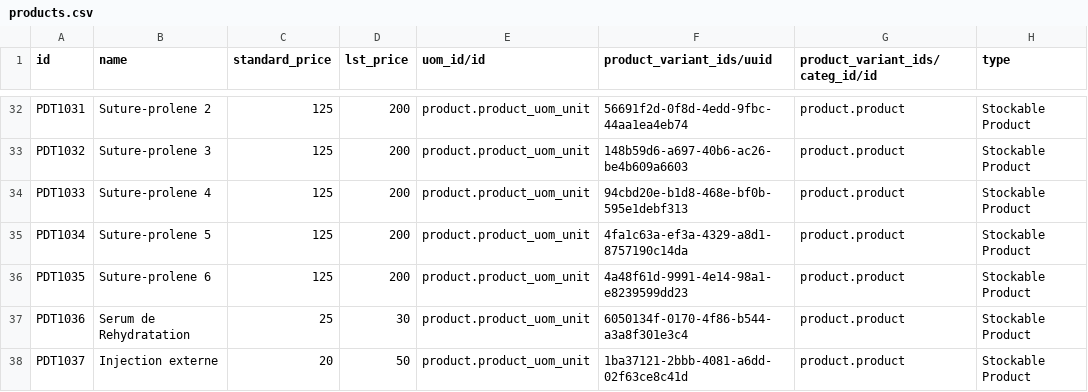
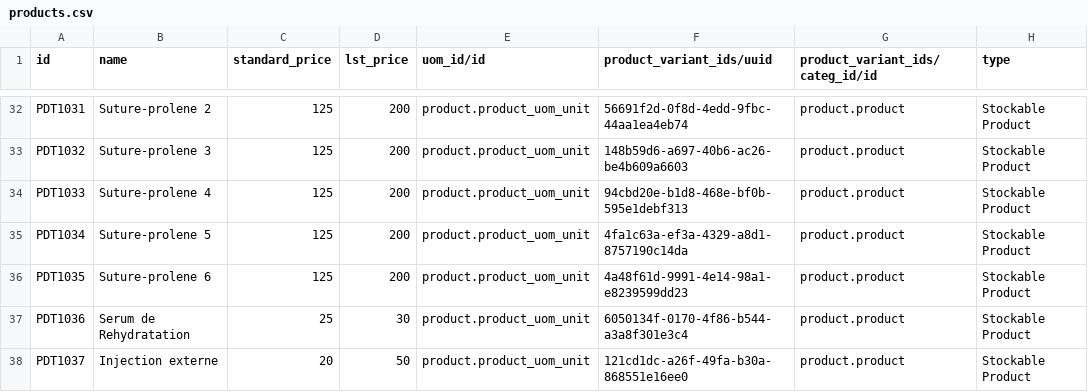
Before and after one commit to reagan-meant/odoo-config-haiti, a CSV file: configuration/product/products.csv, drawn as a sheet; only a part is shown, gaps mark what is left out; the diff names each change by its address in the sheet, - before the commit and + after, or states it on an @@ line.

Commit message:
Fix Injection externe uuid

```diff
--- a/configuration/product/products.csv
+++ b/configuration/product/products.csv
-F38 (product_variant_ids/uuid): 1ba37121-2bbb-4081-a6dd-02f63ce8c41d
+F38 (product_variant_ids/uuid): 121cd1dc-a26f-49fa-b30a-868551e16ee0
```
